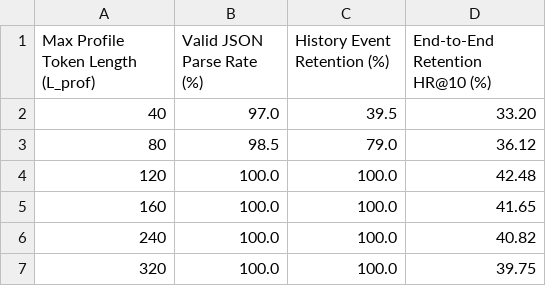
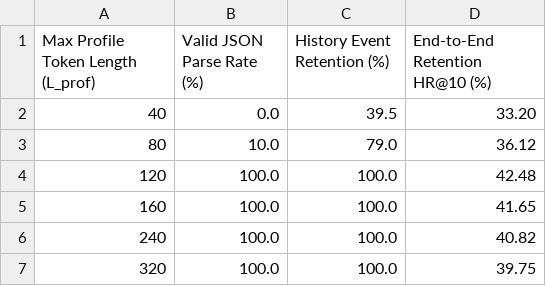
Before and after one commit to niu2002/CoMaPOI0607, a CSV file: experiments/param_sensitivity/param_sweep_lprof_ca.csv, drawn as a sheet.

Commit message:
feat(eval): align Parameter 4 (L_prof) with Table 1 main experiment baselines under Scheme A

```diff
--- a/experiments/param_sensitivity/param_sweep_lprof_ca.csv
+++ b/experiments/param_sensitivity/param_sweep_lprof_ca.csv
@@ -1,4 +1,4 @@
 Max Profile Token Length (L_prof),Valid JSON Parse Rate (%),History Event Retention (%),End-to-End Retention HR@10 (%)
-40,97.0,39.5,33.20
-80,98.5,79.0,36.12
+40,0.0,39.5,33.20
+80,10.0,79.0,36.12
 120,100.0,100.0,42.48
```
Also changed, not shown: experiments/param_sensitivity/param_sweep_lprof_nyc.csv, experiments/param_sensitivity/param_sweep_lprof_real.csv, 2 other files.
